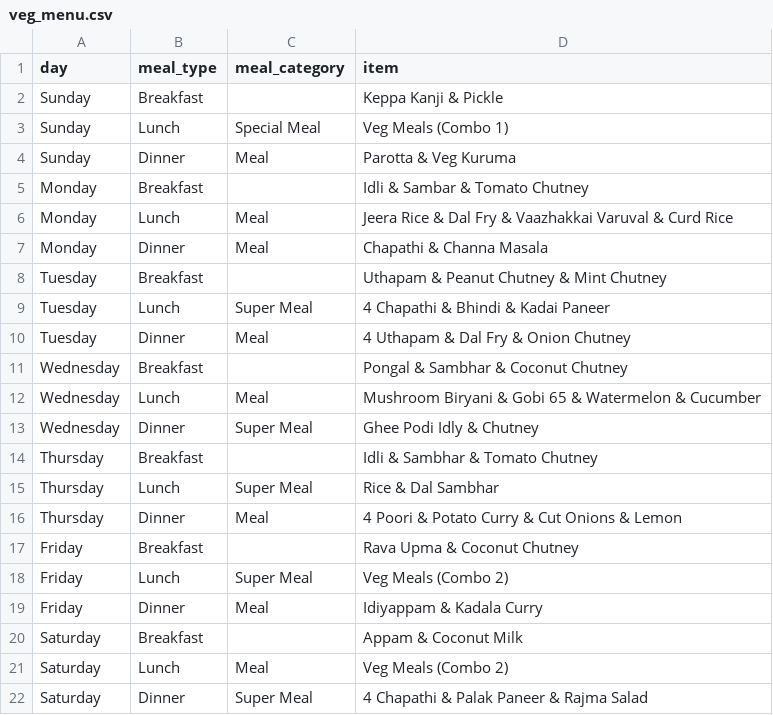
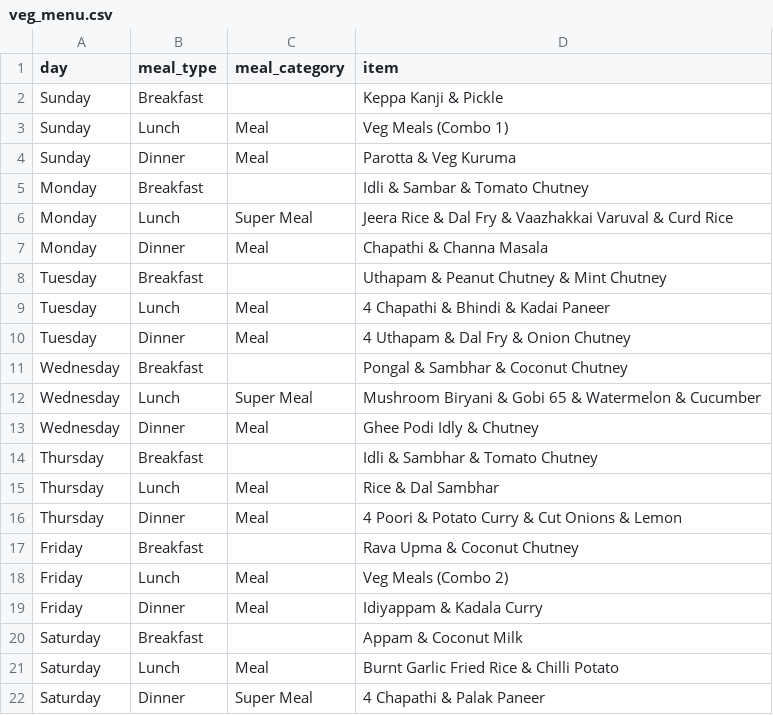
Before and after one commit to myna-kitchen/myna-kitchen.github.io, a CSV file: data/veg_menu.csv, drawn as a sheet.

Commit message:
Add vegetarian menu options to veg_menu.csv

```diff
--- a/data/veg_menu.csv
+++ b/data/veg_menu.csv
@@ -2,21 +2,21 @@ day,meal_type,meal_category,item
 Sunday,Breakfast,,Keppa Kanji & Pickle
-Sunday,Lunch,Special Meal,Veg Meals (Combo 1)
+Sunday,Lunch,Meal,Veg Meals (Combo 1)
 Sunday,Dinner,Meal,Parotta & Veg Kuruma
 Monday,Breakfast,,Idli & Sambar & Tomato Chutney
-Monday,Lunch,Meal,Jeera Rice & Dal Fry & Vaazhakkai Varuval & Curd Rice
+Monday,Lunch,Super Meal,Jeera Rice & Dal Fry & Vaazhakkai Varuval & Curd Rice
 Monday,Dinner,Meal,Chapathi & Channa Masala
 Tuesday,Breakfast,,Uthapam & Peanut Chutney & Mint Chutney
-Tuesday,Lunch,Super Meal,4 Chapathi & Bhindi & Kadai Paneer
+Tuesday,Lunch,Meal,4 Chapathi & Bhindi & Kadai Paneer
 Tuesday,Dinner,Meal,4 Uthapam & Dal Fry & Onion Chutney
 Wednesday,Breakfast,,Pongal & Sambhar & Coconut Chutney
-Wednesday,Lunch,Meal,Mushroom Biryani & Gobi 65 & Watermelon & Cucumber
-Wednesday,Dinner,Super Meal,Ghee Podi Idly & Chutney
+Wednesday,Lunch,Super Meal,Mushroom Biryani & Gobi 65 & Watermelon & Cucumber
+Wednesday,Dinner,Meal,Ghee Podi Idly & Chutney
 Thursday,Breakfast,,Idli & Sambhar & Tomato Chutney
-Thursday,Lunch,Super Meal,Rice & Dal Sambhar
+Thursday,Lunch,Meal,Rice & Dal Sambhar
 Thursday,Dinner,Meal,4 Poori & Potato Curry & Cut Onions & Lemon
 Friday,Breakfast,,Rava Upma & Coconut Chutney
-Friday,Lunch,Super Meal,Veg Meals (Combo 2)
+Friday,Lunch,Meal,Veg Meals (Combo 2)
 Friday,Dinner,Meal,Idiyappam & Kadala Curry
 Saturday,Breakfast,,Appam & Coconut Milk
-Saturday,Lunch,Meal,Veg Meals (Combo 2)
-Saturday,Dinner,Super Meal,4 Chapathi & Palak Paneer & Rajma Salad
+Saturday,Lunch,Meal,Burnt Garlic Fried Rice & Chilli Potato
+Saturday,Dinner,Super Meal,4 Chapathi & Palak Paneer
```
